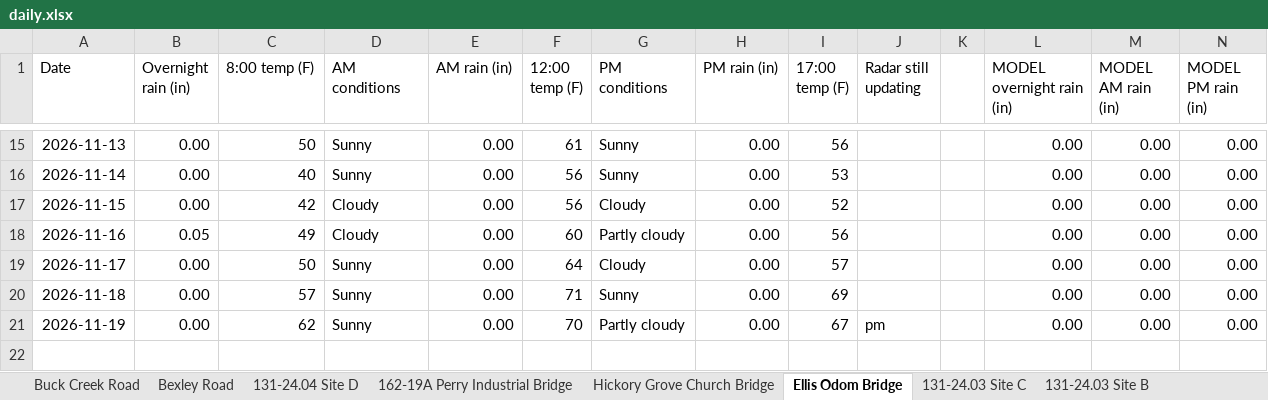
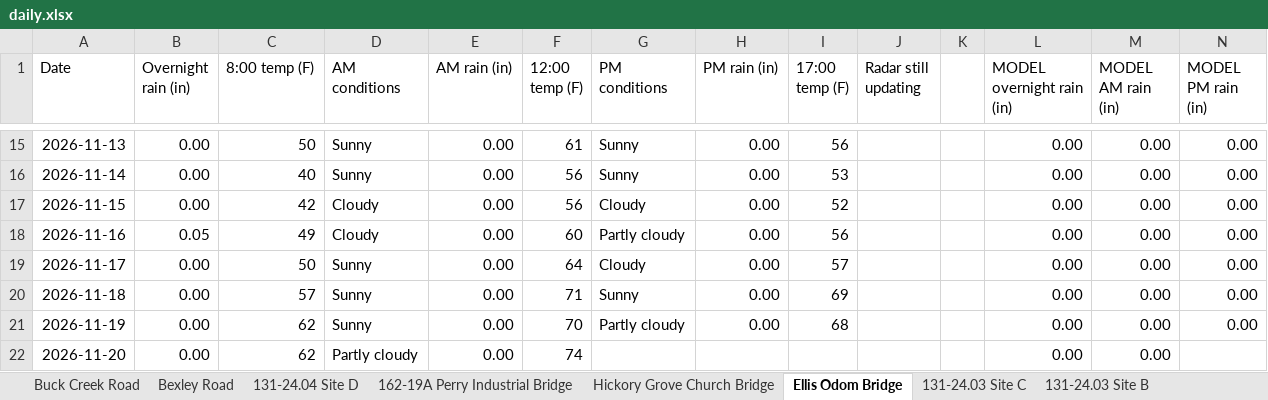
Before and after one commit to chazbreaux/twajobsiteweather, an Excel workbook: data/daily.xlsx, sheet Ellis Odom Bridge, drawn as a sheet; only a part is shown, gaps mark what is left out; values as stored, in another font and other column widths than the file's, no borders; the diff names each change by its address in the sheet, - before the commit and + after, or states it on an @@ line.

```diff
--- a/data/daily.xlsx (sheet Ellis Odom Bridge)
+++ b/data/daily.xlsx (sheet Ellis Odom Bridge)
-I21 (17:00 temp (F)): 67
+I21 (17:00 temp (F)): 68
-J21 (Radar still updating): pm
+J21 (Radar still updating): (empty)
+row 22: 2026-11-20 | 0.00 | 62 | Partly cloudy | 0.00 | 74 |  |  |  |  |  | 0.00 | 0.00
```
Also changed, not shown: sheet 131-24.07 St. Ellen, sheet 131-24.04 Site A, sheet Hickory Grove Church Bridge, sheet 131-24.03 Site B, sheet 131-24.03 Site A, sheet 131-24.03 Site C, 7 more sheets, 2 other files.
